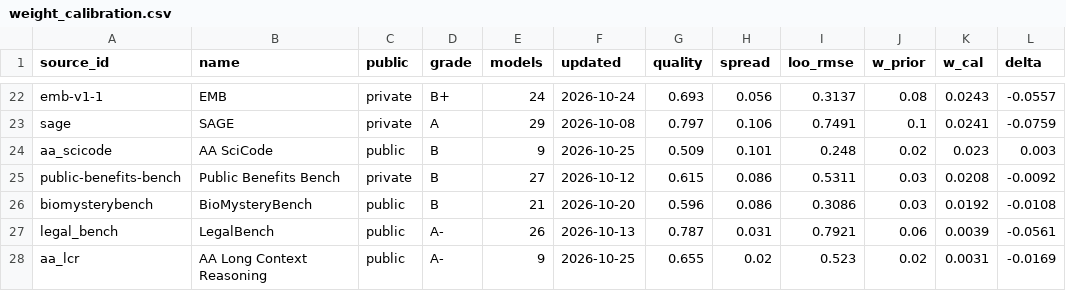
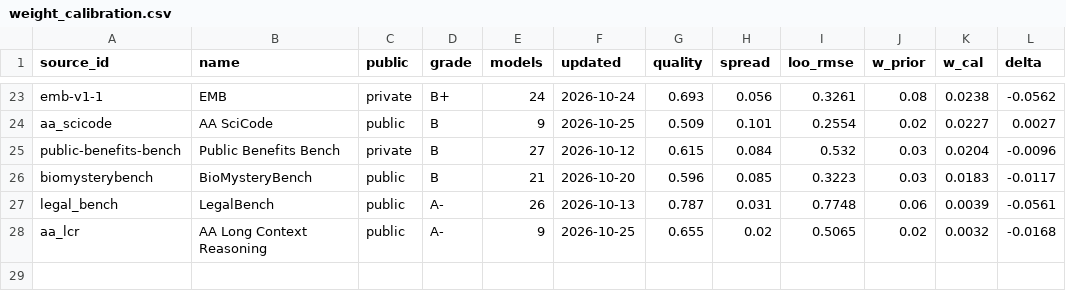
Before and after one commit to ZER0-auto/llm-benchmark-plane, a CSV file: out/weight_calibration.csv, drawn as a sheet; only a part is shown, gaps mark what is left out; removed rows and columns are numbered as before the commit, all else as after; the diff covers the shown part only; the diff names each change by its address in the sheet, - before the commit and + after, or states it on an @@ line.

```diff
--- a/out/weight_calibration.csv
+++ b/out/weight_calibration.csv
-I23 (loo_rmse): 0.3137
+I23 (loo_rmse): 0.3261
-K23 (w_cal): 0.0243
+K23 (w_cal): 0.0238
-L23 (delta): -0.0557
+L23 (delta): -0.0562
-row 23: sage | SAGE | private | A | 29 | 2026-10-08 | 0.797 | 0.106 | 0.7491 | 0.1 | 0.0241 | -0.0759
-I24 (loo_rmse): 0.248
+I24 (loo_rmse): 0.2554
-K24 (w_cal): 0.023
+K24 (w_cal): 0.0227
-L24 (delta): 0.003
+L24 (delta): 0.0027
-H25 (spread): 0.086
+H25 (spread): 0.084
-I25 (loo_rmse): 0.5311
+I25 (loo_rmse): 0.532
-K25 (w_cal): 0.0208
+K25 (w_cal): 0.0204
-L25 (delta): -0.0092
+L25 (delta): -0.0096
-H26 (spread): 0.086
+H26 (spread): 0.085
-I26 (loo_rmse): 0.3086
+I26 (loo_rmse): 0.3223
-K26 (w_cal): 0.0192
+K26 (w_cal): 0.0183
-L26 (delta): -0.0108
+L26 (delta): -0.0117
-I27 (loo_rmse): 0.7921
+I27 (loo_rmse): 0.7748
-I28 (loo_rmse): 0.523
+I28 (loo_rmse): 0.5065
-K28 (w_cal): 0.0031
+K28 (w_cal): 0.0032
-L28 (delta): -0.0169
+L28 (delta): -0.0168
```
Also changed, not shown: 5 added rows, 4 removed rows and 53 edited cells elsewhere in this file, out/model_evidence.csv, out/model_plane.csv, 10 other files.
